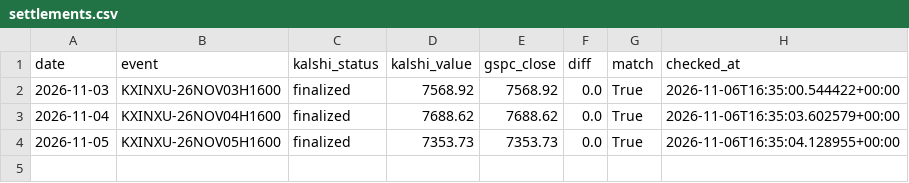
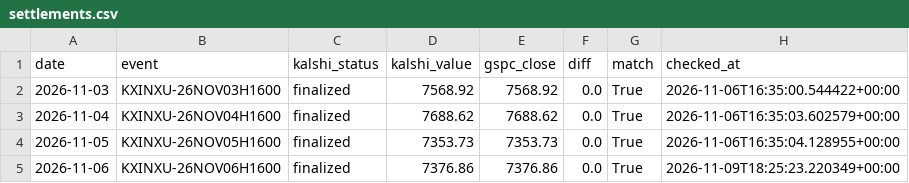
Before and after one commit to arjun-chowdhry/kalshi-vs-options, a CSV file: data/settlements.csv, drawn as a sheet; the diff names each change by its address in the sheet, - before the commit and + after, or states it on an @@ line.

```diff
--- a/data/settlements.csv
+++ b/data/settlements.csv
+row 5: 2026-11-06 | KXINXU-26NOV06H1600 | finalized | 7376.86 | 7376.86 | 0.0 | True | 2026-11-09T18:25:23.220349+00:00
```
Also changed, not shown: 6 other files.
